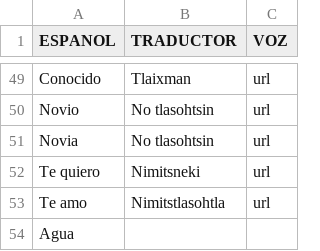
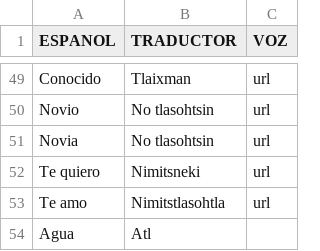
Before and after one commit to aplicacionnaualt-lgtm/diccionario, a CSV file: nahualt.csv, drawn as a sheet; only a part is shown, gaps mark what is left out.

Commit message:
Actualización con BOM UTF-8 para nahuatl - 2026-04-14T20:34:18.674Z

```diff
--- a/nahualt.csv
+++ b/nahualt.csv
@@ -53,2 +53,2 @@ Te quiero 	Nimitsneki	url
 Te amo 	Nimitstlasohtla	url
-Agua		
+Agua	Atl	
```
